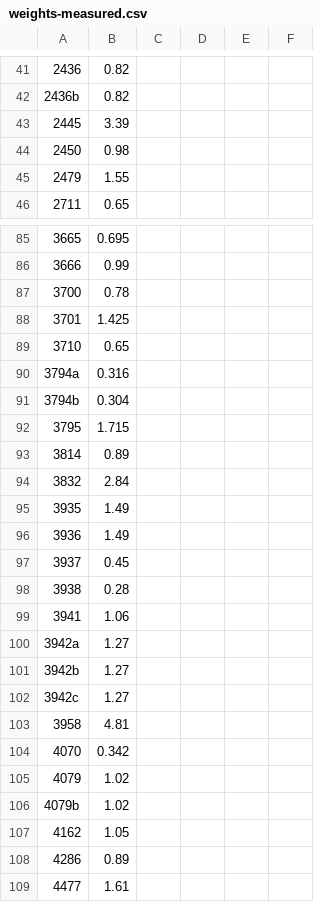
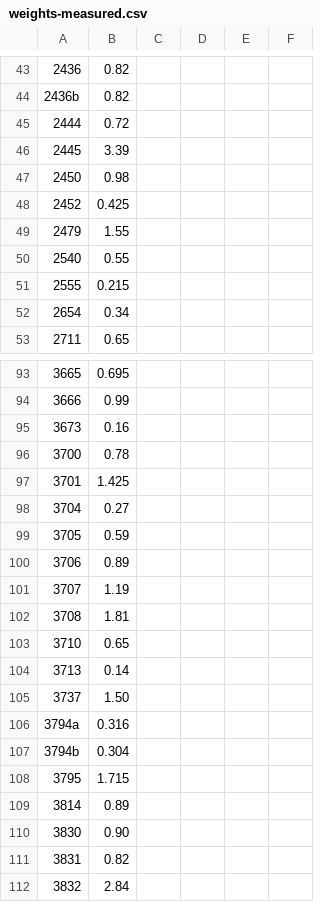
Before and after one commit to Dornbi/brickmesh, a CSV file: src/model/weights-measured.csv, drawn as a sheet; only a part is shown, gaps mark what is left out; the shorter side is filled out with more unchanged rows; the diff covers the shown part only; the diff names each change by its address in the sheet, - before the commit and + after, or states it on an @@ line.

```diff
--- a/src/model/weights-measured.csv
+++ b/src/model/weights-measured.csv
+row 45: 2444 | 0.72
+row 48: 2452 | 0.425
+row 50: 2540 | 0.55
+row 51: 2555 | 0.215
+row 52: 2654 | 0.34
+row 95: 3673 | 0.16
+row 98: 3704 | 0.27
+row 99: 3705 | 0.59
+row 100: 3706 | 0.89
+row 101: 3707 | 1.19
+row 102: 3708 | 1.81
+row 104: 3713 | 0.14
+row 105: 3737 | 1.50
+row 110: 3830 | 0.90
+row 111: 3831 | 0.82
```
Also changed, not shown: 82 added rows and 3 edited cells elsewhere in this file.
